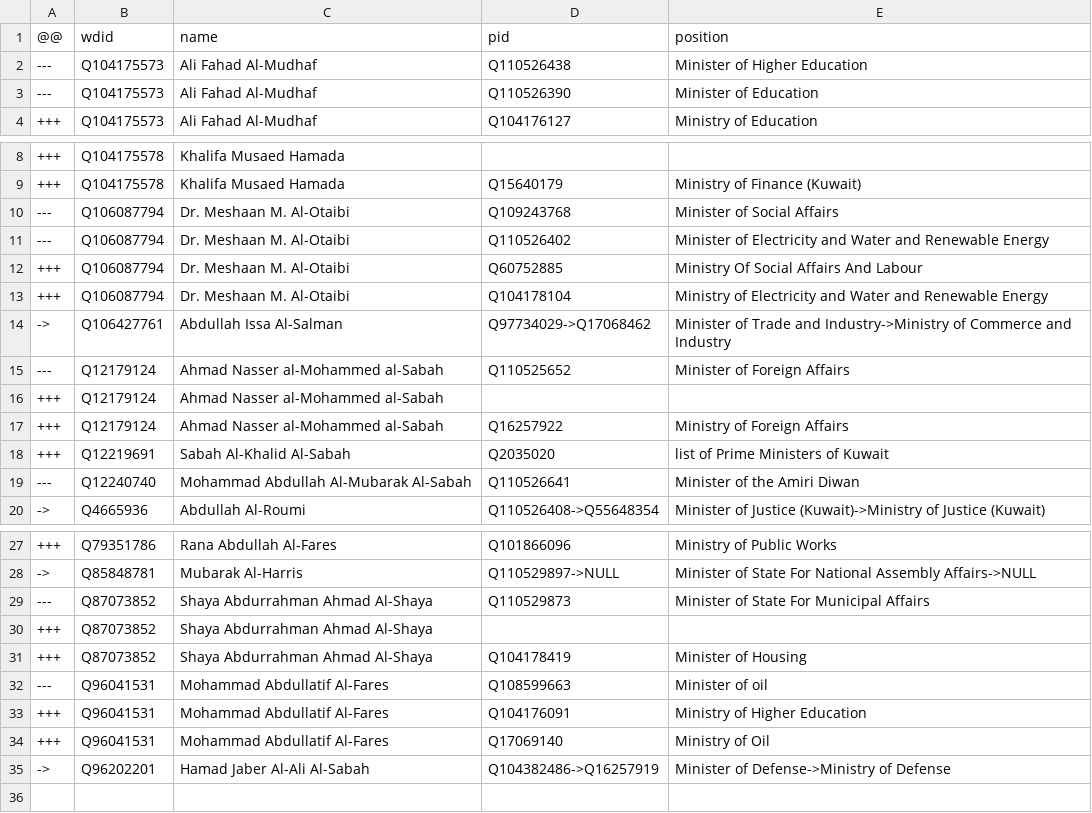
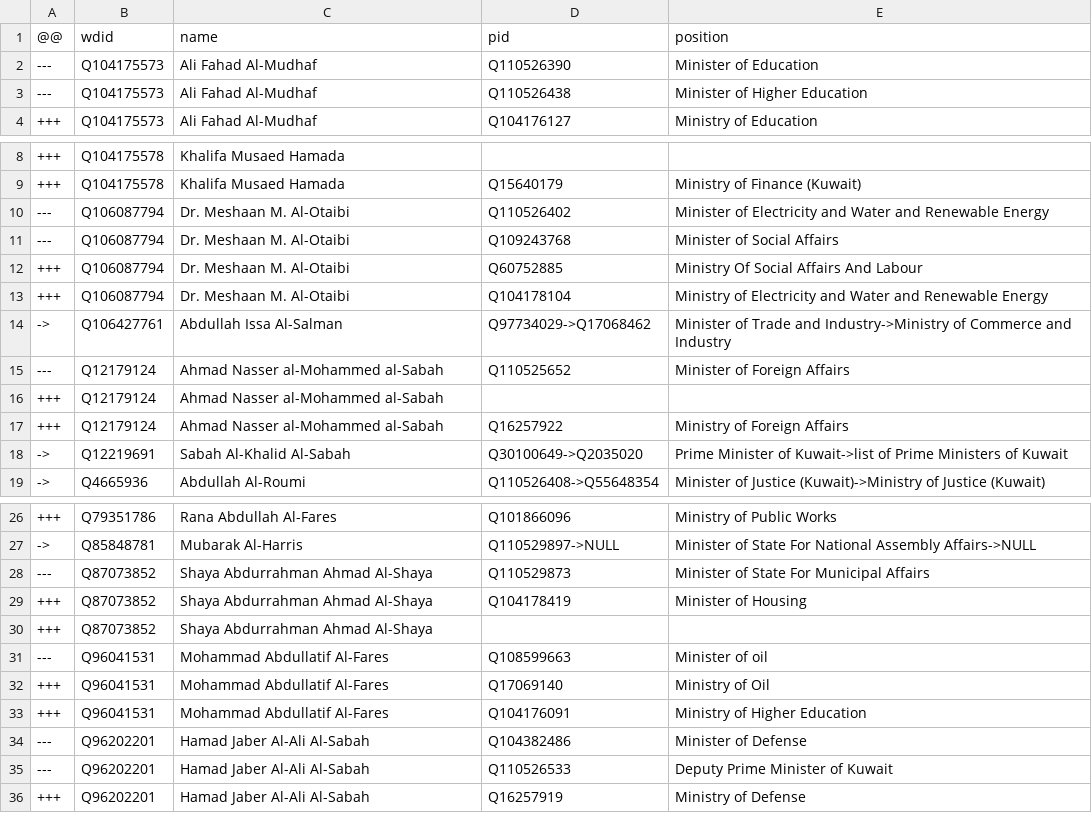
Before and after one commit to every-politician-scrapers/kuwait-ministers, a CSV file: sources/cabinet-38-arwiki/diff.csv, drawn as a sheet; only a part is shown, gaps mark what is left out.

```diff
--- a/sources/cabinet-38-arwiki/diff.csv
+++ b/sources/cabinet-38-arwiki/diff.csv
@@ -1,4 +1,4 @@
 @@,wdid,name,pid,position
+---,Q104175573,Ali Fahad Al-Mudhaf,Q110526390,Minister of Education
 ---,Q104175573,Ali Fahad Al-Mudhaf,Q110526438,Minister of Higher Education
----,Q104175573,Ali Fahad Al-Mudhaf,Q110526390,Minister of Education
 +++,Q104175573,Ali Fahad Al-Mudhaf,Q104176127,Ministry of Education
@@ -9,4 +9,4 @@
 +++,Q104175578,Khalifa Musaed Hamada,Q15640179,Ministry of Finance (Kuwait)
+---,Q106087794,Dr. Meshaan M. Al-Otaibi,Q110526402,Minister of Electricity and Water and Renewable Energy
 ---,Q106087794,Dr. Meshaan M. Al-Otaibi,Q109243768,Minister of Social Affairs
----,Q106087794,Dr. Meshaan M. Al-Otaibi,Q110526402,Minister of Electricity and Water and Renewable Energy
 +++,Q106087794,Dr. Meshaan M. Al-Otaibi,Q60752885,Ministry Of Social Affairs And Labour
@@ -17,4 +17,3 @@
 +++,Q12179124,Ahmad Nasser al-Mohammed al-Sabah,Q16257922,Ministry of Foreign Affairs
-+++,Q12219691,Sabah Al-Khalid Al-Sabah,Q2035020,list of Prime Ministers of Kuwait
----,Q12240740,Mohammad Abdullah Al-Mubarak Al-Sabah,Q110526641,Minister of the Amiri Diwan
+->,Q12219691,Sabah Al-Khalid Al-Sabah,Q30100649->Q2035020,Prime Minister of Kuwait->list of Prime Ministers of Kuwait
 ->,Q4665936,Abdullah Al-Roumi,Q110526408->Q55648354,Minister of Justice (Kuwait)->Ministry of Justice (Kuwait)
@@ -29,7 +28,9 @@
 ---,Q87073852,Shaya Abdurrahman Ahmad Al-Shaya,Q110529873,Minister of State For Municipal Affairs
++++,Q87073852,Shaya Abdurrahman Ahmad Al-Shaya,Q104178419,Minister of Housing
 +++,Q87073852,Shaya Abdurrahman Ahmad Al-Shaya,,
-+++,Q87073852,Shaya Abdurrahman Ahmad Al-Shaya,Q104178419,Minister of Housing
 ---,Q96041531,Mohammad Abdullatif Al-Fares,Q108599663,Minister of oil
++++,Q96041531,Mohammad Abdullatif Al-Fares,Q17069140,Ministry of Oil
 +++,Q96041531,Mohammad Abdullatif Al-Fares,Q104176091,Ministry of Higher Education
-+++,Q96041531,Mohammad Abdullatif Al-Fares,Q17069140,Ministry of Oil
-->,Q96202201,Hamad Jaber Al-Ali Al-Sabah,Q104382486->Q16257919,Minister of Defense->Ministry of Defense
+---,Q96202201,Hamad Jaber Al-Ali Al-Sabah,Q104382486,Minister of Defense
+---,Q96202201,Hamad Jaber Al-Ali Al-Sabah,Q110526533,Deputy Prime Minister of Kuwait
++++,Q96202201,Hamad Jaber Al-Ali Al-Sabah,Q16257919,Ministry of Defense
```
Also changed, not shown: sources/cabinet-38-arwiki/wikidata.csv, sources/cogs-enwiki/diff.csv, 5 other files.
